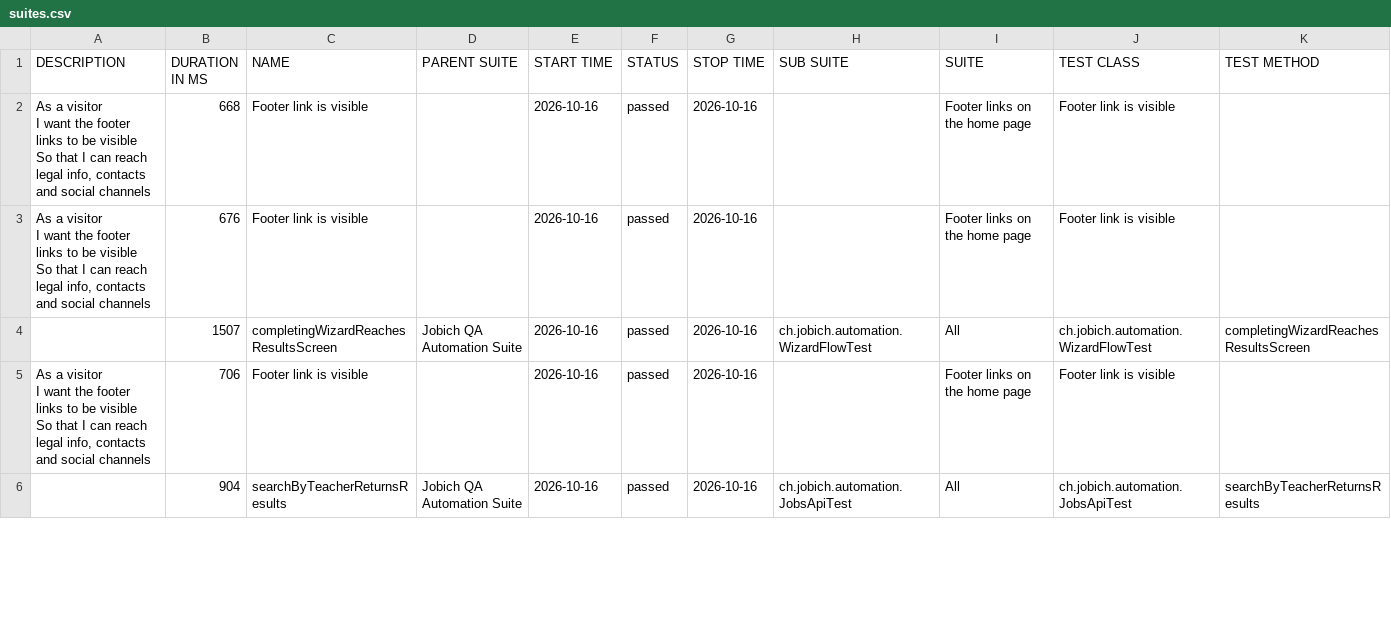
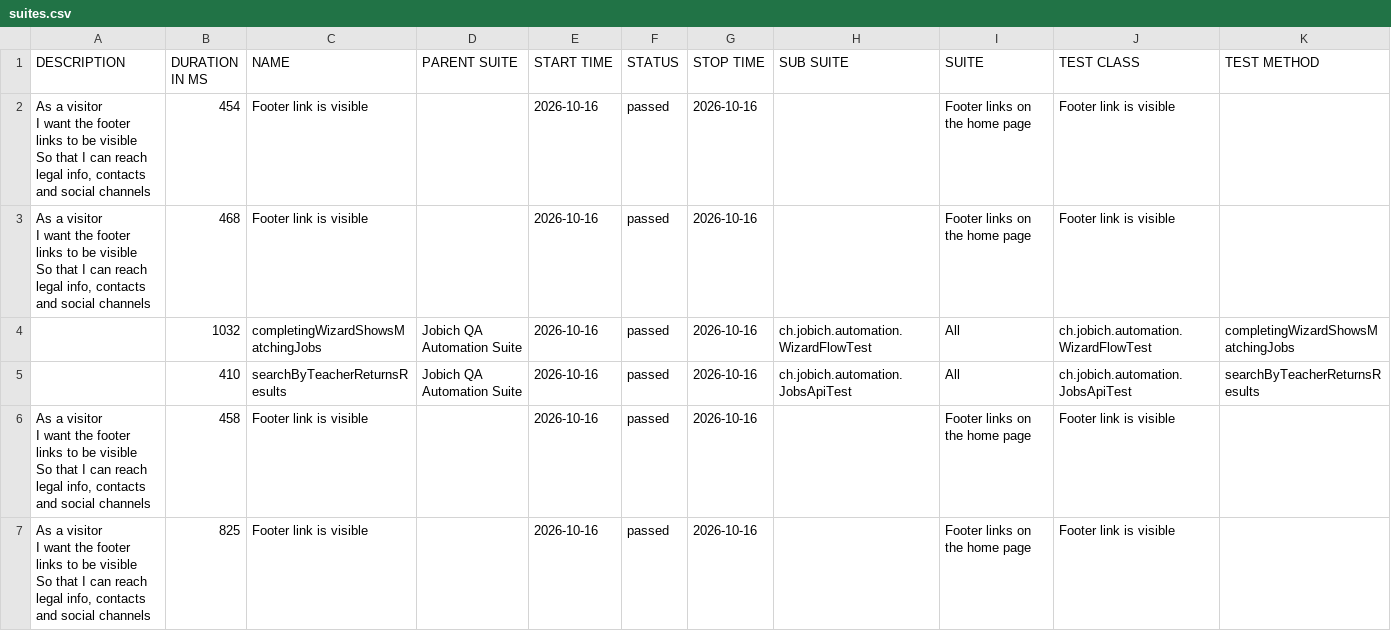
Before and after one commit to aazinchenko/jobich-automation, a CSV file: data/suites.csv, drawn as a sheet; only a part is shown; the diff covers the shown part only.

```diff
--- a/data/suites.csv
+++ b/data/suites.csv
@@ -1,12 +1,15 @@
 "DESCRIPTION","DURATION IN MS","NAME","PARENT SUITE","START TIME","STATUS","STOP TIME","SUB SUITE","SUITE","TEST CLASS","TEST METHOD"
-"  As a visitor
-  I want the footer links to be visible
-  So that I can reach legal info, contacts and social channels","668","Footer link is visible","","2026-10-16","passed","2026-10-16","","Footer links on the home page","Footer link is visible",""
-"  As a visitor
-  I want the footer links to be visible
-  So that I can reach legal info, contacts and social channels","676","Footer link is visible","","2026-10-16","passed","2026-10-16","","Footer links on the home page","Footer link is visible",""
-"","1507","completingWizardReachesResultsScreen","Jobich QA Automation Suite","2026-10-16","passed","2026-10-16","ch.jobich.automation.WizardFlowTest","All","ch.jobich.automation.WizardFlowTest","completingWizardReachesResultsScreen"
-"  As a visitor
-  I want the footer links to be visible
-  So that I can reach legal info, contacts and social channels","706","Footer link is visible","","2026-10-16","passed","2026-10-16","","Footer links on the home page","Footer link is visible",""
-"","904","searchByTeacherReturnsResults","Jobich QA Automation Suite","2026-10-16","passed","2026-10-16","ch.jobich.automation.JobsApiTest","All","ch.jobich.automation.JobsApiTest","searchByTeacherReturnsResults"
+"  As a visitor
+  I want the footer links to be visible
+  So that I can reach legal info, contacts and social channels","454","Footer link is visible","","2026-10-16","passed","2026-10-16","","Footer links on the home page","Footer link is visible",""
+"  As a visitor
+  I want the footer links to be visible
+  So that I can reach legal info, contacts and social channels","468","Footer link is visible","","2026-10-16","passed","2026-10-16","","Footer links on the home page","Footer link is visible",""
+"","1032","completingWizardShowsMatchingJobs","Jobich QA Automation Suite","2026-10-16","passed","2026-10-16","ch.jobich.automation.WizardFlowTest","All","ch.jobich.automation.WizardFlowTest","completingWizardShowsMatchingJobs"
+"","410","searchByTeacherReturnsResults","Jobich QA Automation Suite","2026-10-16","passed","2026-10-16","ch.jobich.automation.JobsApiTest","All","ch.jobich.automation.JobsApiTest","searchByTeacherReturnsResults"
+"  As a visitor
+  I want the footer links to be visible
+  So that I can reach legal info, contacts and social channels","458","Footer link is visible","","2026-10-16","passed","2026-10-16","","Footer links on the home page","Footer link is visible",""
+"  As a visitor
+  I want the footer links to be visible
+  So that I can reach legal info, contacts and social channels","825","Footer link is visible","","2026-10-16","passed","2026-10-16","","Footer links on the home page","Footer link is visible",""
```
Also changed, not shown: 1 added row, 2 removed rows and 4 edited cells elsewhere in this file, 38 other files.
